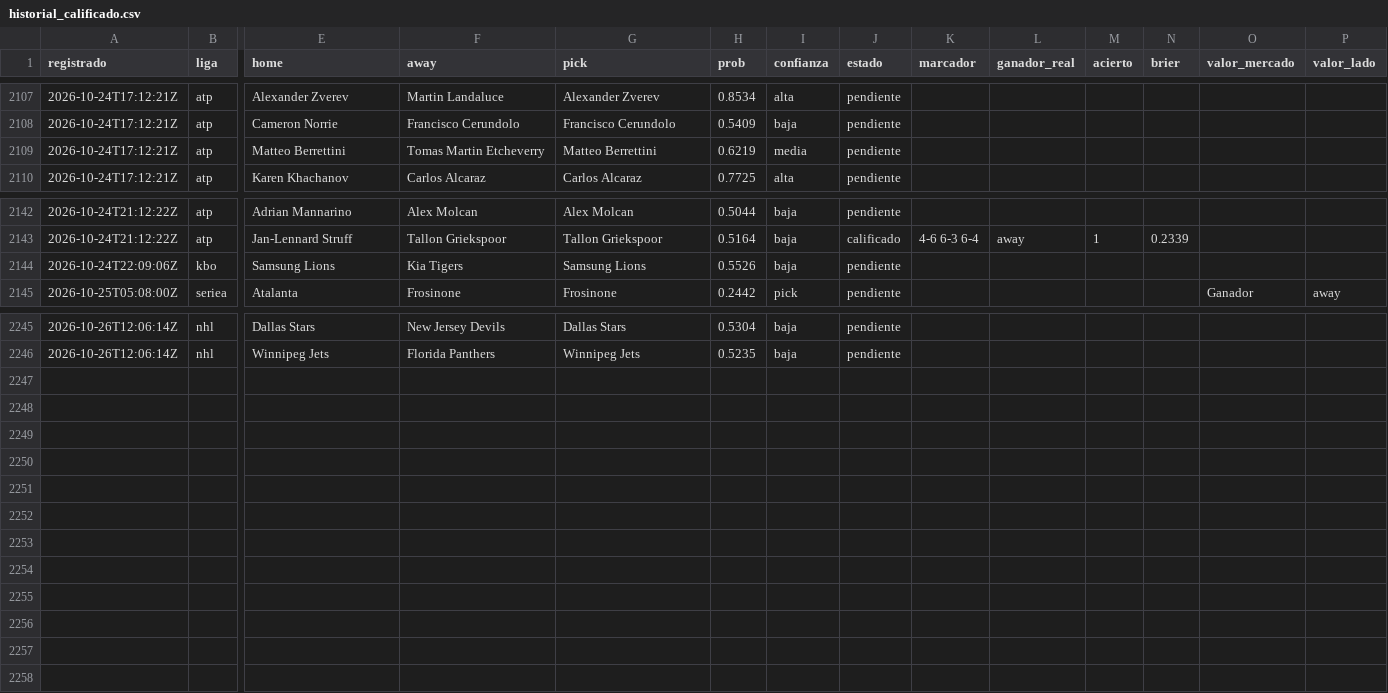
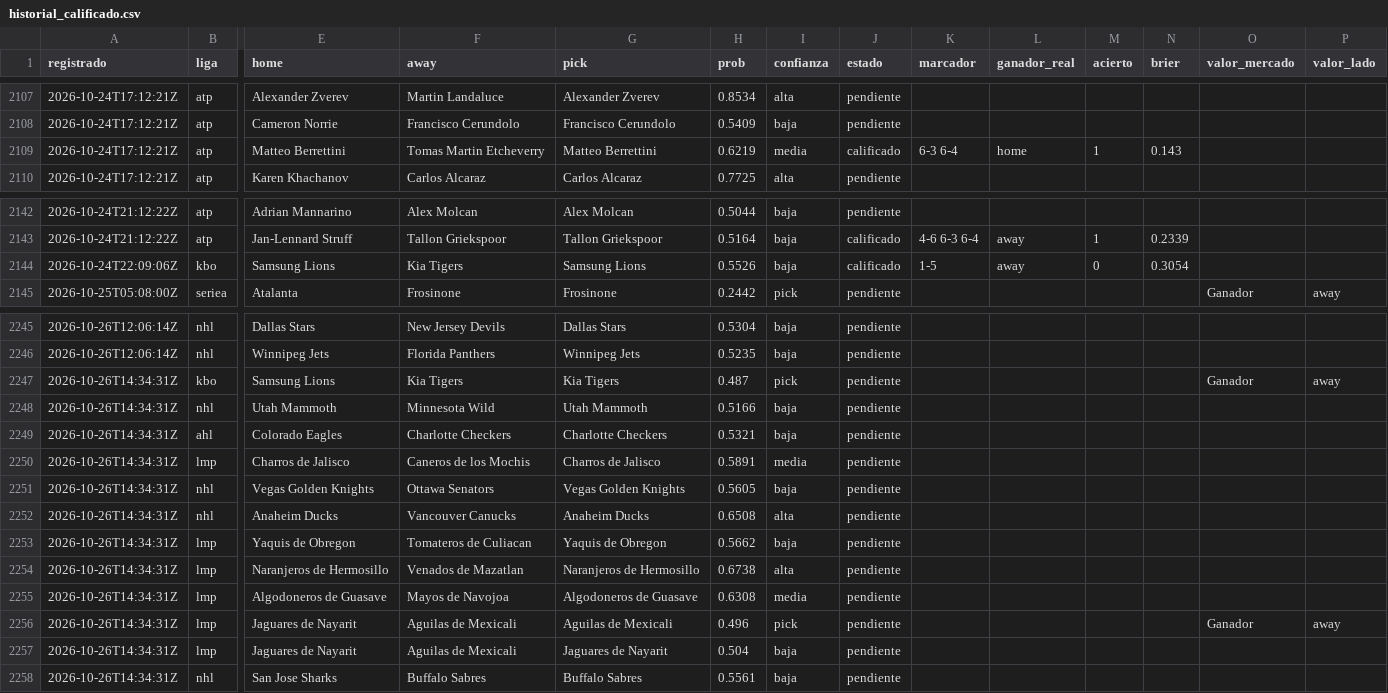
Before and after one commit to tenisman12/edgeline, a CSV file: salida/historial_calificado.csv, drawn as a sheet; only a part is shown, gaps mark what is left out; rows hold the shown columns only; the diff names each change by its address in the sheet, - before the commit and + after, or states it on an @@ line.

```diff
--- a/salida/historial_calificado.csv
+++ b/salida/historial_calificado.csv
-J2109 (estado): pendiente
+J2109 (estado): calificado
-K2109 (marcador): (empty)
+K2109 (marcador): 6-3 6-4
-L2109 (ganador_real): (empty)
+L2109 (ganador_real): home
-M2109 (acierto): (empty)
+M2109 (acierto): 1
-N2109 (brier): (empty)
+N2109 (brier): 0.143
-J2144 (estado): pendiente
+J2144 (estado): calificado
-K2144 (marcador): (empty)
+K2144 (marcador): 1-5
-L2144 (ganador_real): (empty)
+L2144 (ganador_real): away
-M2144 (acierto): (empty)
+M2144 (acierto): 0
-N2144 (brier): (empty)
+N2144 (brier): 0.3054
+row 2247: 2026-10-26T14:34:31Z | kbo | Samsung Lions | Kia Tigers | Kia Tigers | 0.487 | pick | pendiente |  |  |  |  | Ganador | away
+row 2248: 2026-10-26T14:34:31Z | nhl | Utah Mammoth | Minnesota Wild | Utah Mammoth | 0.5166 | baja | pendiente
+row 2249: 2026-10-26T14:34:31Z | ahl | Colorado Eagles | Charlotte Checkers | Charlotte Checkers | 0.5321 | baja | pendiente
+row 2250: 2026-10-26T14:34:31Z | lmp | Charros de Jalisco | Caneros de los Mochis | Charros de Jalisco | 0.5891 | media | pendiente
+row 2251: 2026-10-26T14:34:31Z | nhl | Vegas Golden Knights | Ottawa Senators | Vegas Golden Knights | 0.5605 | baja | pendiente
+row 2252: 2026-10-26T14:34:31Z | nhl | Anaheim Ducks | Vancouver Canucks | Anaheim Ducks | 0.6508 | alta | pendiente
+row 2253: 2026-10-26T14:34:31Z | lmp | Yaquis de Obregon | Tomateros de Culiacan | Yaquis de Obregon | 0.5662 | baja | pendiente
+row 2254: 2026-10-26T14:34:31Z | lmp | Naranjeros de Hermosillo | Venados de Mazatlan | Naranjeros de Hermosillo | 0.6738 | alta | pendiente
+row 2255: 2026-10-26T14:34:31Z | lmp | Algodoneros de Guasave | Mayos de Navojoa | Algodoneros de Guasave | 0.6308 | media | pendiente
+row 2256: 2026-10-26T14:34:31Z | lmp | Jaguares de Nayarit | Aguilas de Mexicali | Aguilas de Mexicali | 0.496 | pick | pendiente |  |  |  |  | Ganador | away
+row 2257: 2026-10-26T14:34:31Z | lmp | Jaguares de Nayarit | Aguilas de Mexicali | Jaguares de Nayarit | 0.504 | baja | pendiente
+row 2258: 2026-10-26T14:34:31Z | nhl | San Jose Sharks | Buffalo Sabres | Buffalo Sabres | 0.5561 | baja | pendiente
```
Also changed, not shown: salida/clv_detalle.csv, salida/historial_angulos_total.csv, 51 other files.
